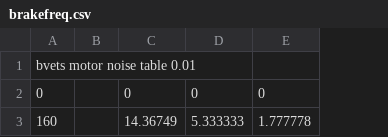
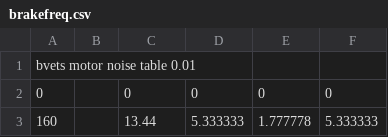
Before and after one commit to mikangogo/JRTrainPack, a CSV file: Vehicle/103/motornoise/brakefreq.csv, drawn as a sheet; the diff names each change by its address in the sheet, - before the commit and + after, or states it on an @@ line.

```diff
--- a/Vehicle/103/motornoise/brakefreq.csv
+++ b/Vehicle/103/motornoise/brakefreq.csv
+column F, rows 2-3: 0 | 5.333333
-C3: 14.36749
+C3: 13.44
```
Also changed, not shown: Vehicle/103/motornoise/brakevol.csv, Vehicle/103/motornoise/powerfreq.csv, 6 other files.
